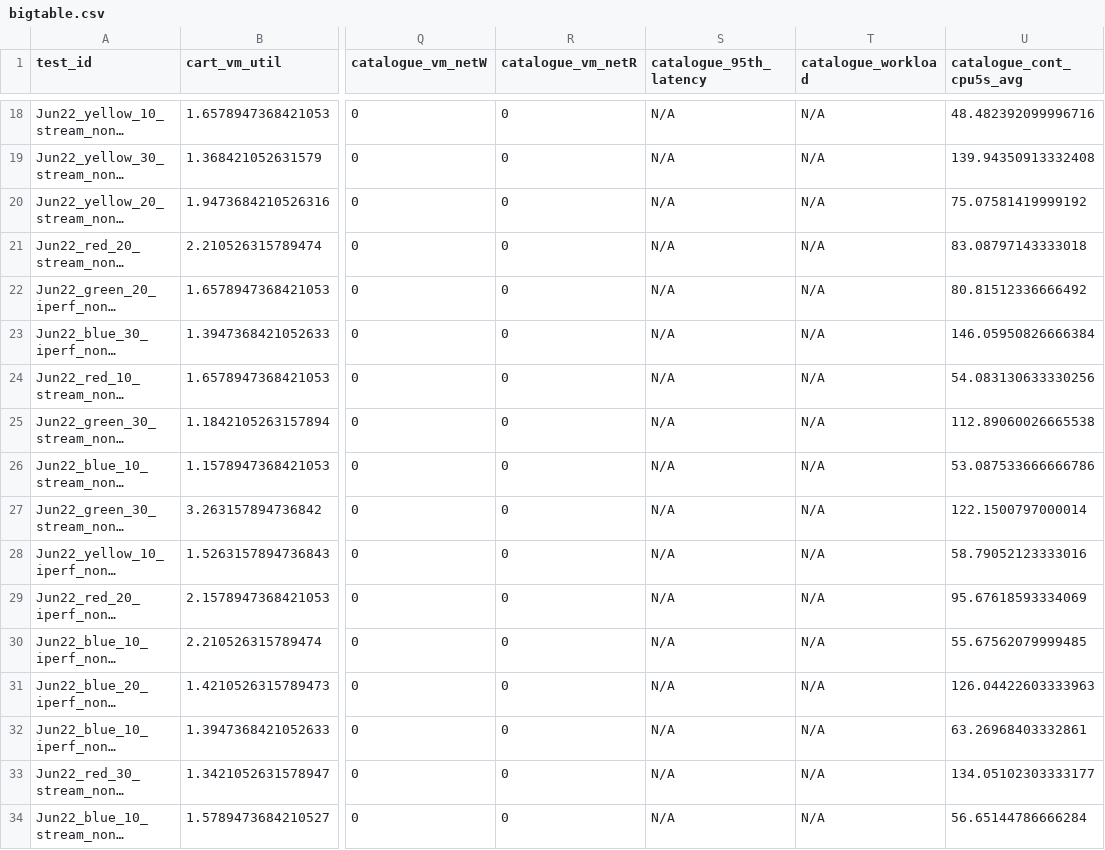
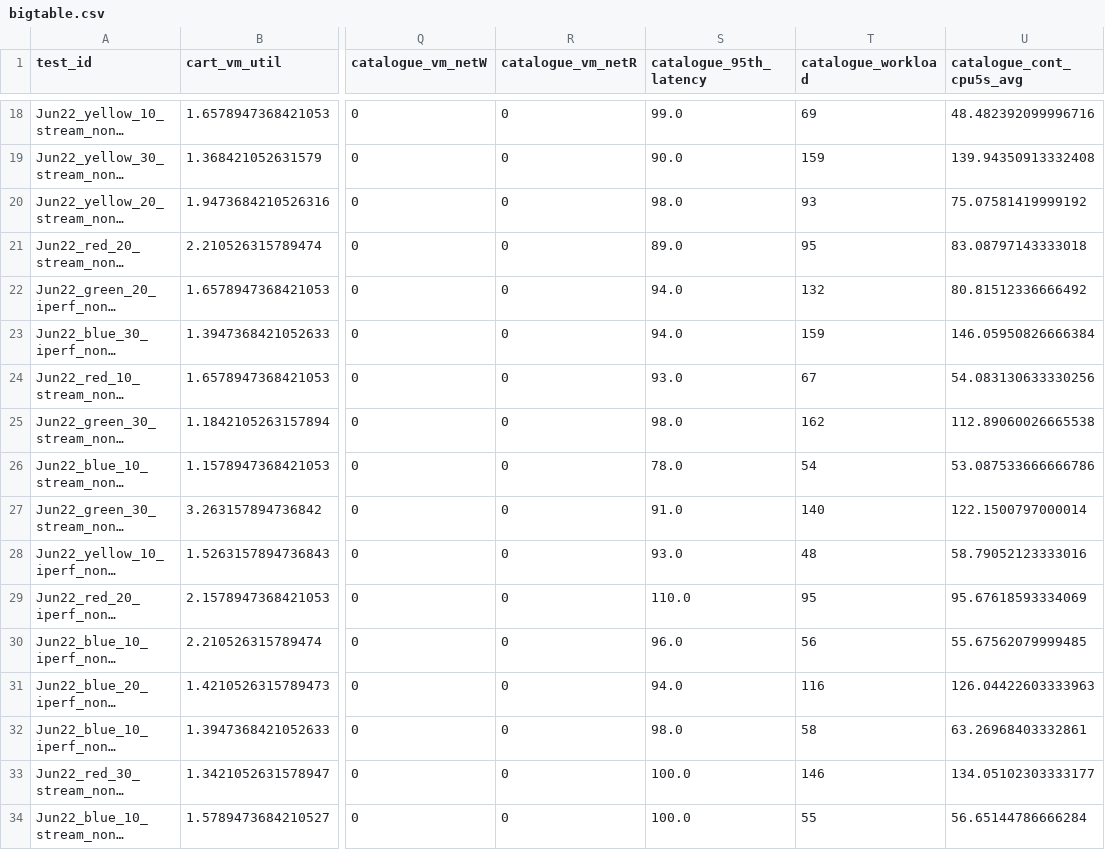
Before and after one commit to pengkang12/Adaptive_Microservice, a CSV file: training_data/bigtable.csv, drawn as a sheet; only a part is shown, gaps mark what is left out; long unchanged cells end in …; the diff covers the shown part only; the diff names each change by its address in the sheet, - before the commit and + after, or states it on an @@ line.

```diff
--- a/training_data/bigtable.csv
+++ b/training_data/bigtable.csv
-S18 (catalogue_95th_latency): N/A
+S18 (catalogue_95th_latency): 99.0
-T18 (catalogue_workload): N/A
+T18 (catalogue_workload): 69
-S19 (catalogue_95th_latency): N/A
+S19 (catalogue_95th_latency): 90.0
-T19 (catalogue_workload): N/A
+T19 (catalogue_workload): 159
-S20 (catalogue_95th_latency): N/A
+S20 (catalogue_95th_latency): 98.0
-T20 (catalogue_workload): N/A
+T20 (catalogue_workload): 93
-S21 (catalogue_95th_latency): N/A
+S21 (catalogue_95th_latency): 89.0
-T21 (catalogue_workload): N/A
+T21 (catalogue_workload): 95
-S22:S23 (catalogue_95th_latency): N/A
+S22:S23 (catalogue_95th_latency): 94.0
-T22 (catalogue_workload): N/A
+T22 (catalogue_workload): 132
-T23 (catalogue_workload): N/A
+T23 (catalogue_workload): 159
-S24 (catalogue_95th_latency): N/A
+S24 (catalogue_95th_latency): 93.0
-T24 (catalogue_workload): N/A
+T24 (catalogue_workload): 67
-S25 (catalogue_95th_latency): N/A
+S25 (catalogue_95th_latency): 98.0
-T25 (catalogue_workload): N/A
+T25 (catalogue_workload): 162
-S26 (catalogue_95th_latency): N/A
+S26 (catalogue_95th_latency): 78.0
-T26 (catalogue_workload): N/A
+T26 (catalogue_workload): 54
-S27 (catalogue_95th_latency): N/A
+S27 (catalogue_95th_latency): 91.0
-T27 (catalogue_workload): N/A
+T27 (catalogue_workload): 140
-S28 (catalogue_95th_latency): N/A
+S28 (catalogue_95th_latency): 93.0
-T28 (catalogue_workload): N/A
+T28 (catalogue_workload): 48
-S29 (catalogue_95th_latency): N/A
+S29 (catalogue_95th_latency): 110.0
-T29 (catalogue_workload): N/A
+T29 (catalogue_workload): 95
-S30 (catalogue_95th_latency): N/A
+S30 (catalogue_95th_latency): 96.0
-T30 (catalogue_workload): N/A
+T30 (catalogue_workload): 56
-S31 (catalogue_95th_latency): N/A
+S31 (catalogue_95th_latency): 94.0
-T31 (catalogue_workload): N/A
+T31 (catalogue_workload): 116
-S32 (catalogue_95th_latency): N/A
+S32 (catalogue_95th_latency): 98.0
-T32 (catalogue_workload): N/A
+T32 (catalogue_workload): 58
-S33:S34 (catalogue_95th_latency): N/A
+S33:S34 (catalogue_95th_latency): 100.0
-T33 (catalogue_workload): N/A
+T33 (catalogue_workload): 146
-T34 (catalogue_workload): N/A
+T34 (catalogue_workload): 55
```
Also changed, not shown: 56 edited cells elsewhere in this file.
